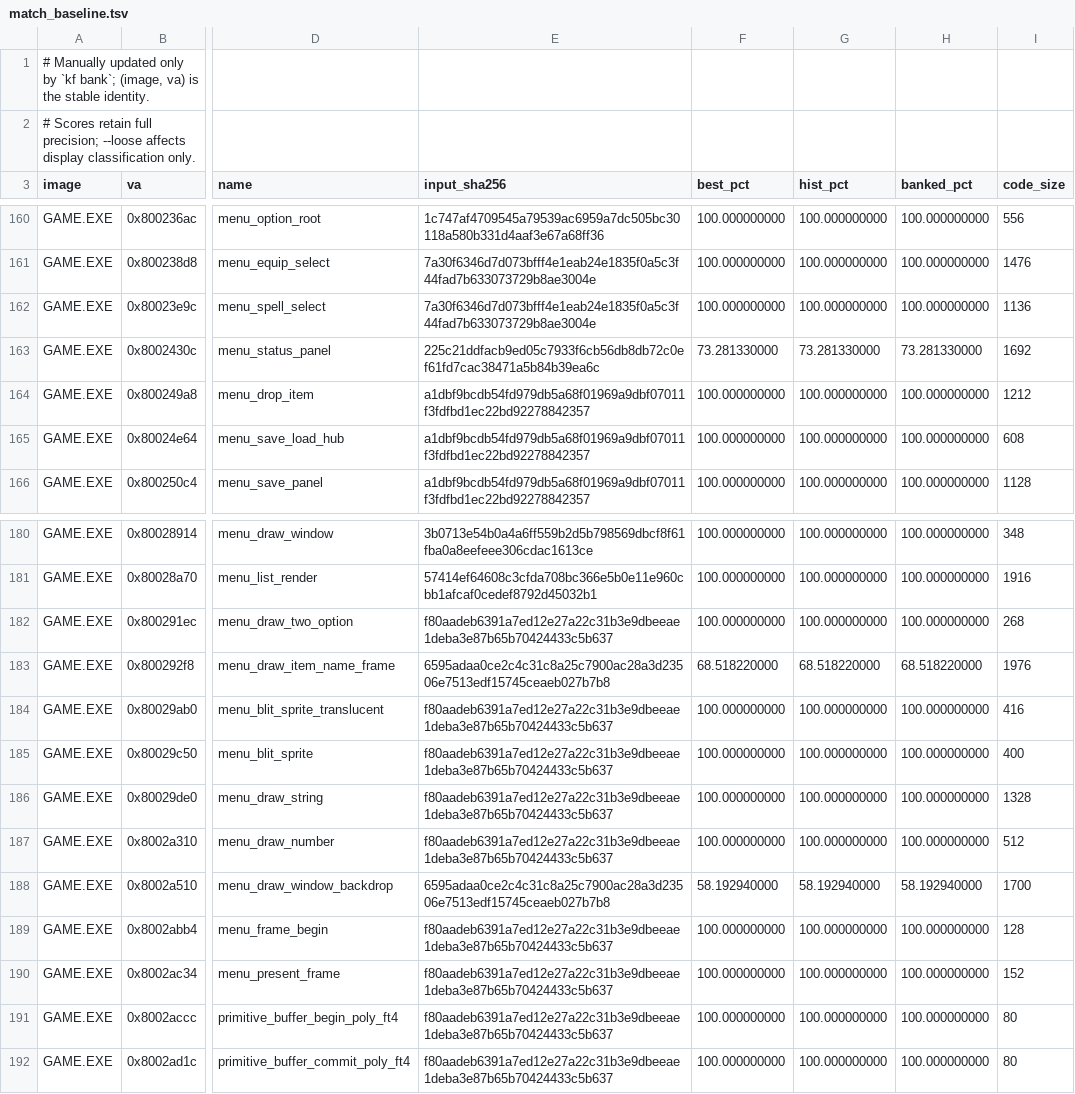
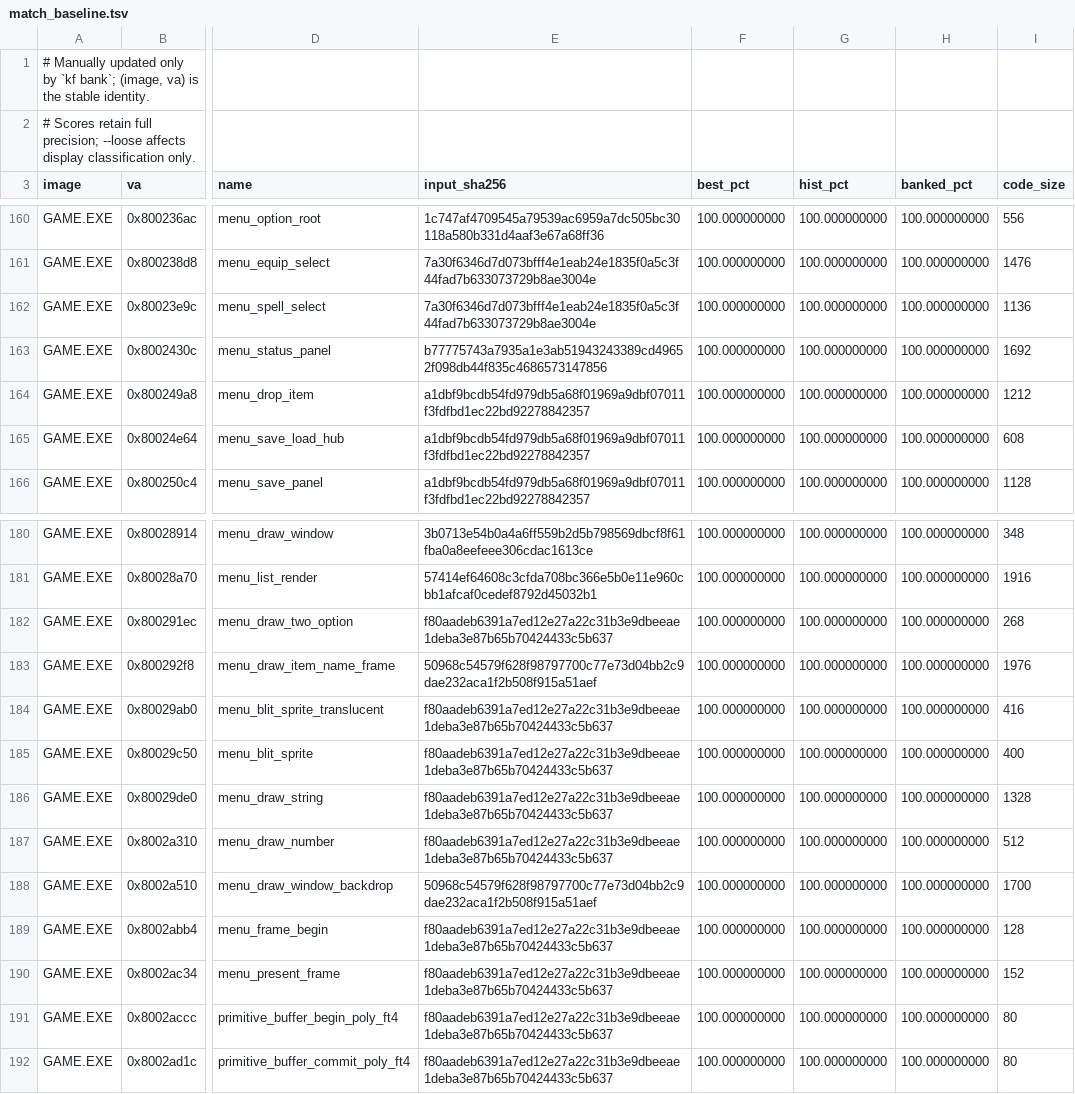
Before and after one commit to sushi-shi/kings-field-decomp, a TSV file: config/match_baseline.tsv, drawn as a sheet; only a part is shown, gaps mark what is left out; the diff names each change by its address in the sheet, - before the commit and + after, or states it on an @@ line.

Commit message:
match: reconstruct reflected Sony menu UV helpers

```diff
--- a/config/match_baseline.tsv
+++ b/config/match_baseline.tsv
-E163 (input_sha256): 225c21ddfacb9ed05c7933f6cb56db8db72c0ef61fd7cac38471a5b84b39ea6c
+E163 (input_sha256): b77775743a7935a1e3ab51943243389cd49652f098db44f835c4686573147856
-F163 (best_pct): 73.281330000
+F163 (best_pct): 100.000000000
-G163 (hist_pct): 73.281330000
+G163 (hist_pct): 100.000000000
-H163 (banked_pct): 73.281330000
+H163 (banked_pct): 100.000000000
-E183 (input_sha256): 6595adaa0ce2c4c31c8a25c7900ac28a3d23506e7513edf15745ceaeb027b7b8
+E183 (input_sha256): 50968c54579f628f98797700c77e73d04bb2c9dae232aca1f2b508f915a51aef
-F183 (best_pct): 68.518220000
+F183 (best_pct): 100.000000000
-G183 (hist_pct): 68.518220000
+G183 (hist_pct): 100.000000000
-H183 (banked_pct): 68.518220000
+H183 (banked_pct): 100.000000000
-E188 (input_sha256): 6595adaa0ce2c4c31c8a25c7900ac28a3d23506e7513edf15745ceaeb027b7b8
+E188 (input_sha256): 50968c54579f628f98797700c77e73d04bb2c9dae232aca1f2b508f915a51aef
-F188 (best_pct): 58.192940000
+F188 (best_pct): 100.000000000
-G188 (hist_pct): 58.192940000
+G188 (hist_pct): 100.000000000
-H188 (banked_pct): 58.192940000
+H188 (banked_pct): 100.000000000
```
Also changed, not shown: 7 other files.
